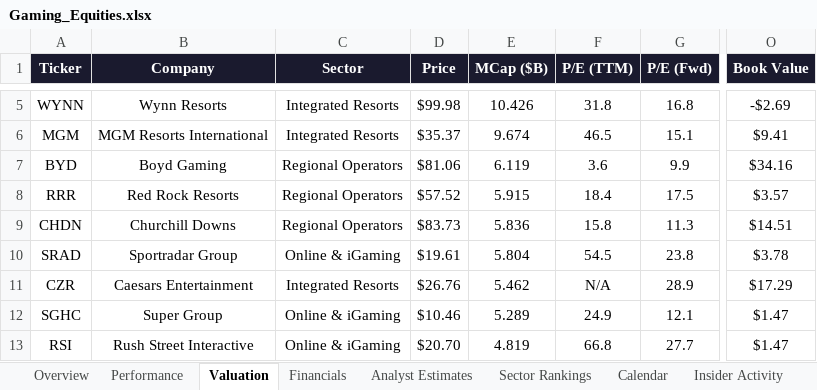
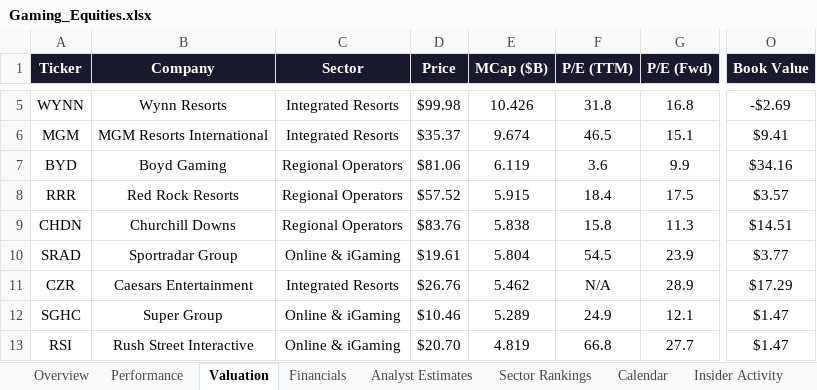
Before and after one commit to rdavidtooley-cpu/casino-gaming-intel, an Excel workbook: Gaming_Equities.xlsx, sheet Valuation, drawn as a sheet; only a part is shown, gaps mark what is left out; values as stored, in another font and other column widths than the file's, no borders; the diff names each change by its address in the sheet, - before the commit and + after, or states it on an @@ line.

```diff
--- a/Gaming_Equities.xlsx (sheet Valuation)
+++ b/Gaming_Equities.xlsx (sheet Valuation)
-D9 (Price): $83.73
+D9 (Price): $83.76
-E9 (MCap ($B)): 5.836
+E9 (MCap ($B)): 5.838
-G10 (P/E (Fwd)): 23.8
+G10 (P/E (Fwd)): 23.9
-O10 (Book Value): $3.78
+O10 (Book Value): $3.77
```
Also changed, not shown: sheet Gaming-25 Index, sheet Analyst Estimates, sheet Performance, sheet Overview, sheet Sector Rankings, 13 other files.
